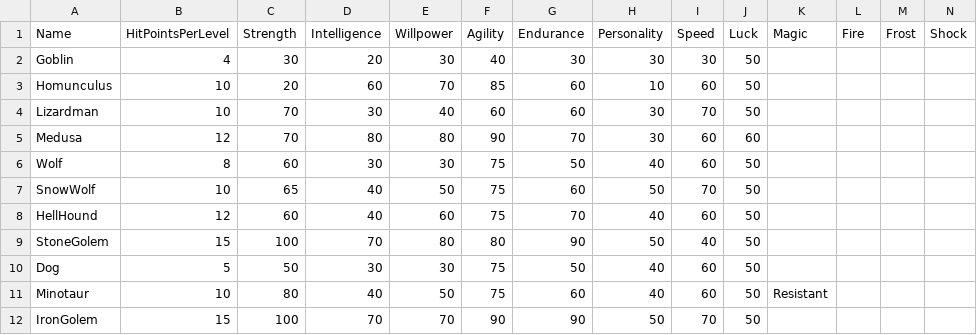
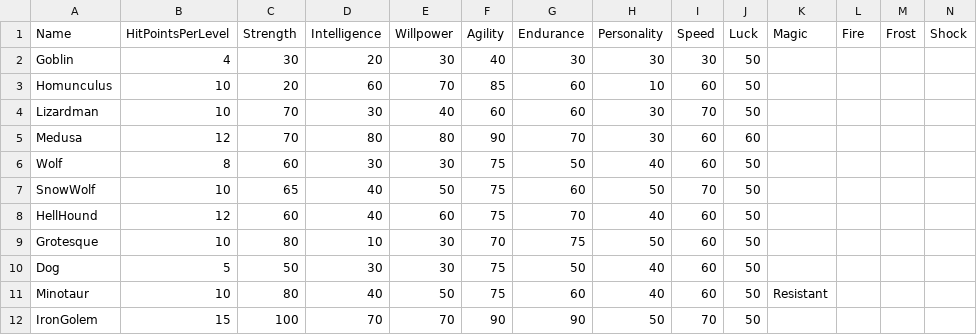
Before and after one commit to SquidKamer/DaggerfallBestiaryProject, a CSV file: CareerBase.cdb.csv, drawn as a sheet; only a part is shown; removed rows and columns are numbered as before the commit, all else as after; rows hold the shown columns only; the diff names each change by its address in the sheet, - before the commit and + after, or states it on an @@ line.

Commit message:
Changed "Stone Golem" to "Grotesque", adapted the stats to be a level 10 gargoyle variant. Same skin

```diff
--- a/CareerBase.cdb.csv
+++ b/CareerBase.cdb.csv
-row 9: StoneGolem | 15 | 100 | 70 | 80 | 80 | 90 | 50 | 40 | 50
+row 9: Grotesque | 10 | 80 | 10 | 30 | 70 | 75 | 50 | 60 | 50
```
Also changed, not shown: MonsterBase.mdb.csv.
